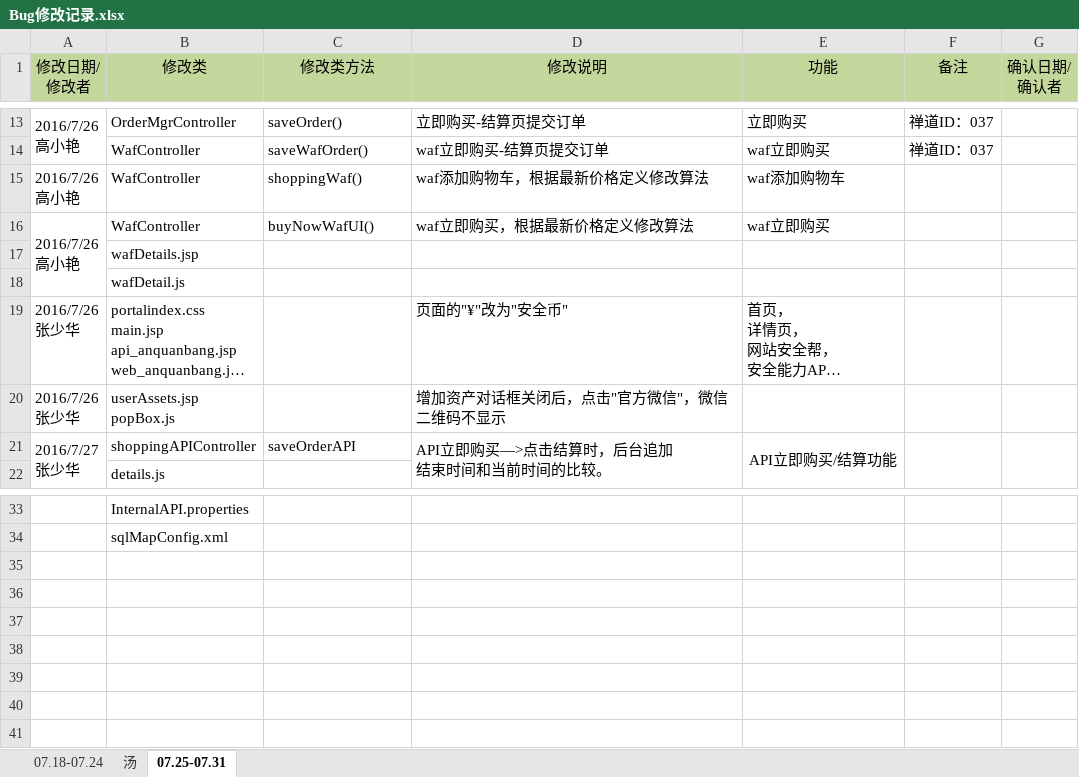
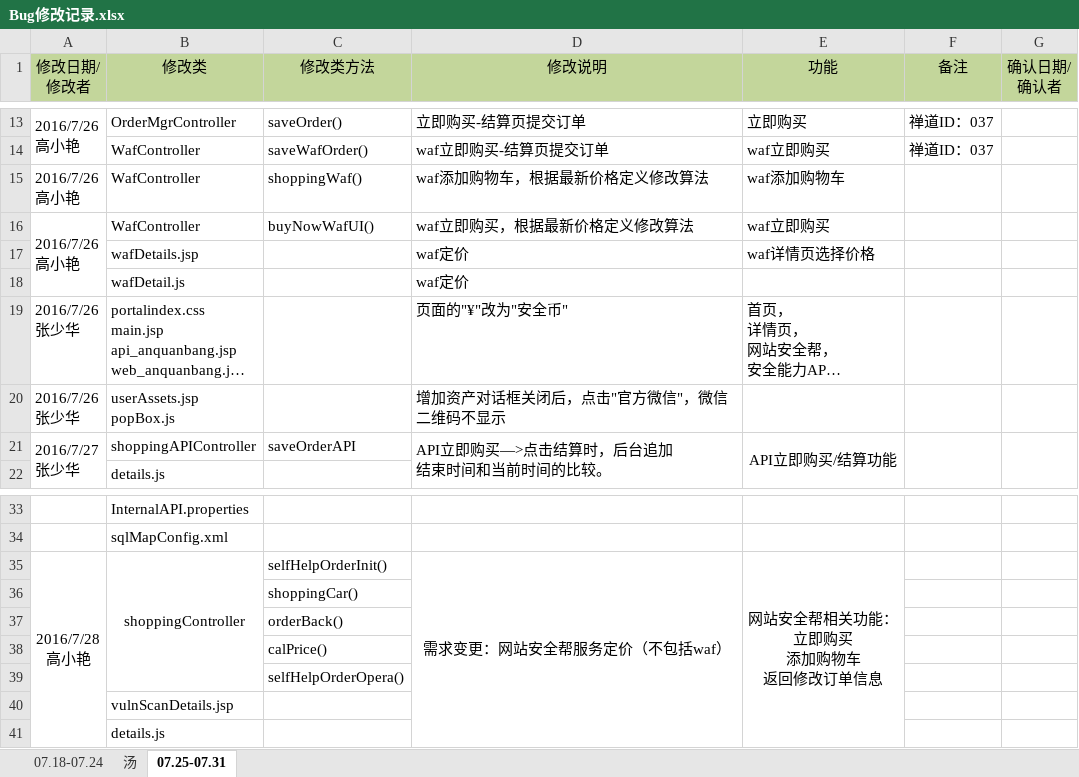
Before and after one commit to moutainhigh/Cloud_Security, an Excel workbook: csp2/cloud-security-platform/WebRoot/doc/Bug修改记录.xlsx, sheet 07.25-07.31, drawn as a sheet; only a part is shown, gaps mark what is left out; long unchanged cells end in …; values as stored, in another font and other column widths than the file's, no borders; removed rows and columns are numbered as before the commit, all else as after; ↵ is a line break in a cell; the diff names each change by its address in the sheet, - before the commit and + after, or states it on an @@ line.

```diff
--- a/csp2/cloud-security-platform/WebRoot/doc/Bug修改记录.xlsx (sheet 07.25-07.31)
+++ b/csp2/cloud-security-platform/WebRoot/doc/Bug修改记录.xlsx (sheet 07.25-07.31)
-row 17:  | wafDetails.jsp
-row 18:  | wafDetail.js
+row 17:  | wafDetails.jsp |  | waf定价 | waf详情页选择价格
+row 18:  | wafDetail.js |  | waf定价
+row 35: 2016/7/28 ↵ 高小艳 | shoppingController | selfHelpOrderInit() | 需求变更：网站安全帮服务定价（不包括waf） | 网站安全帮相关功能： ↵ 立即购买 ↵ 添加购物车 ↵ 返回修改订单信息
+row 36:  |  | shoppingCar()
+row 37:  |  | orderBack()
+row 38:  |  | calPrice()
+row 39:  |  | selfHelpOrderOpera()
+row 40:  | vulnScanDetails.jsp
+row 41:  | details.js
```
